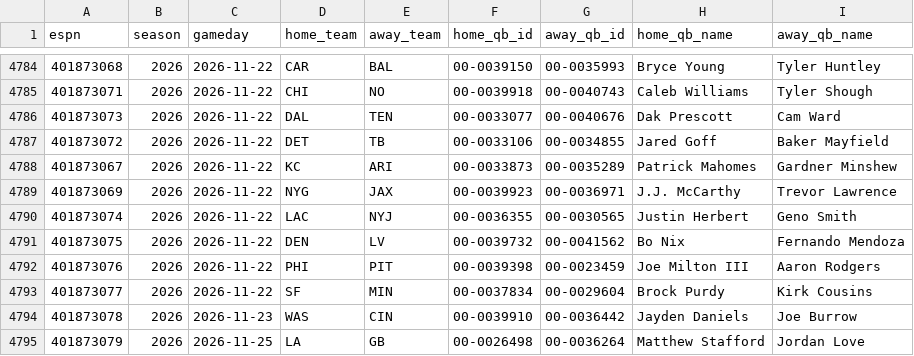
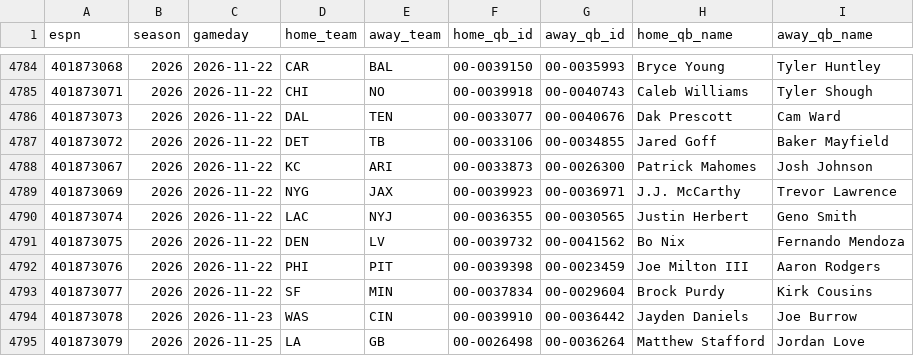
Before and after one commit to Dudusola/tete, a CSV file: data/sports_history/nfl_qb_starts.csv, drawn as a sheet; only a part is shown, gaps mark what is left out.

```diff
--- a/data/sports_history/nfl_qb_starts.csv
+++ b/data/sports_history/nfl_qb_starts.csv
@@ -4787,3 +4787,3 @@ espn,season,gameday,home_team,away_team,home_qb_id,away_qb_id,home_qb_name,away_
 401873072,2026,2026-11-22,DET,TB,00-0033106,00-0034855,Jared Goff,Baker Mayfield
-401873067,2026,2026-11-22,KC,ARI,00-0033873,00-0035289,Patrick Mahomes,Gardner Minshew
+401873067,2026,2026-11-22,KC,ARI,00-0033873,00-0026300,Patrick Mahomes,Josh Johnson
 401873069,2026,2026-11-22,NYG,JAX,00-0039923,00-0036971,J.J. McCarthy,Trevor Lawrence
```
Also changed, not shown: 5 other files.
